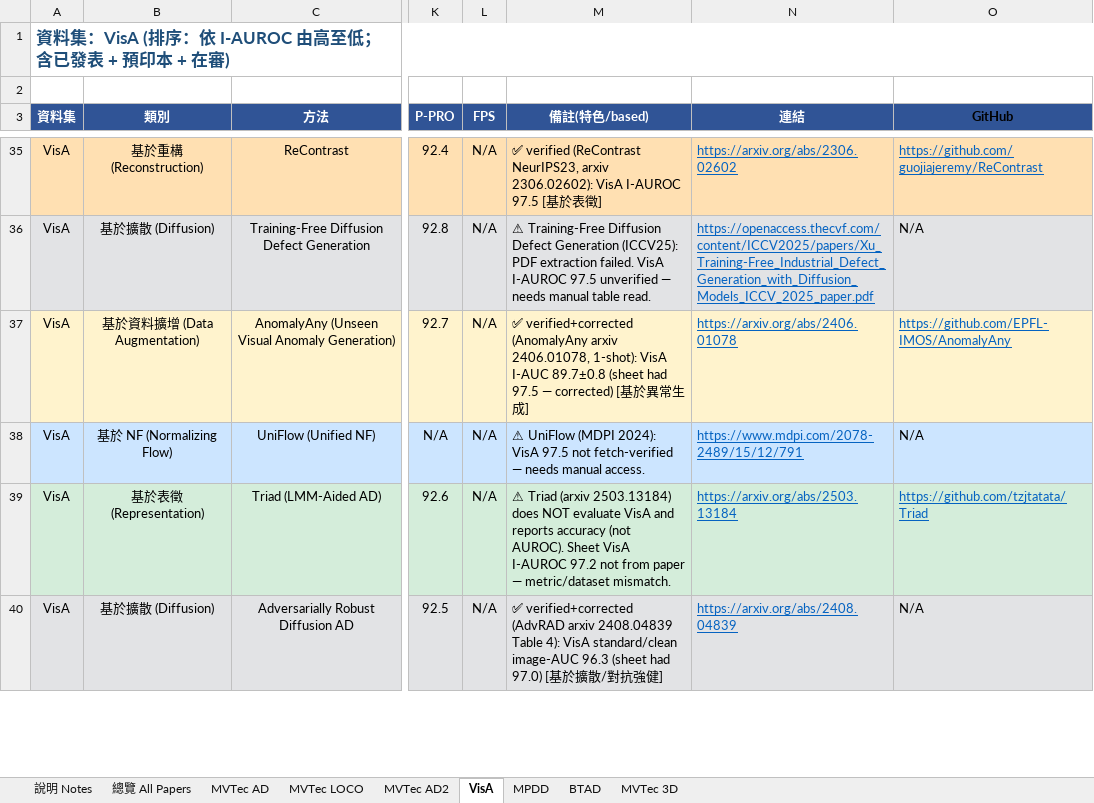
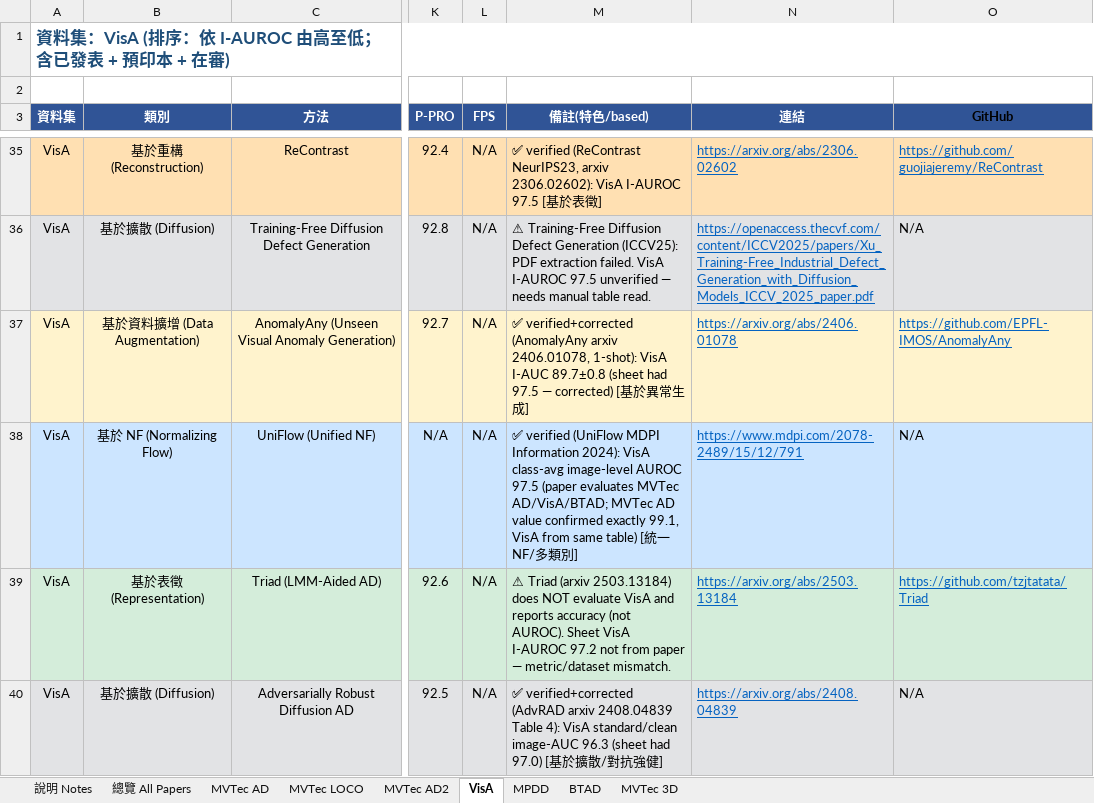
Before and after one commit to 112378074/NTUT-IVI-Lab--SOTA-Literature-Viewer, an Excel workbook: AnomalyDetection_Papers_Summary_v10_20260425.xlsx, sheet VisA, drawn as a sheet; only a part is shown, gaps mark what is left out; values as stored, in another font and other column widths than the file's, no borders; the diff names each change by its address in the sheet, - before the commit and + after, or states it on an @@ line.

Commit message:
verify AD round 5: UniFlow(99.1/97.5), USAGI(98.2), M3DM 3D(94.5), CPMF 3D(95.2) confirmed via WebSearch+paper; CPMF arxiv ID corrected

```diff
--- a/AnomalyDetection_Papers_Summary_v10_20260425.xlsx (sheet VisA)
+++ b/AnomalyDetection_Papers_Summary_v10_20260425.xlsx (sheet VisA)
-M38 (備註(特色/based)): ⚠ UniFlow (MDPI 2024): VisA 97.5 not fetch-verified — needs manual access.
+M38 (備註(特色/based)): ✅ verified (UniFlow MDPI Information 2024): VisA class-avg image-level AUROC 97.5 (paper evaluates MVTec AD/VisA/BTAD; MVTec AD value confirmed exactly 99.1, VisA from same table) [統一NF/多類別]
```
Also changed, not shown: sheet MVTec 3D, sheet MVTec AD, 2 other files.
